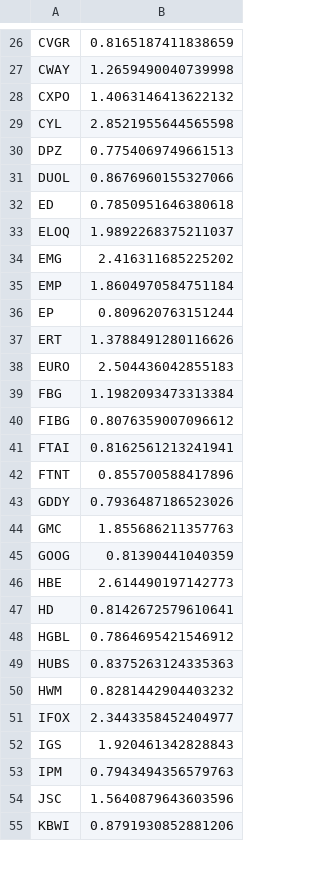
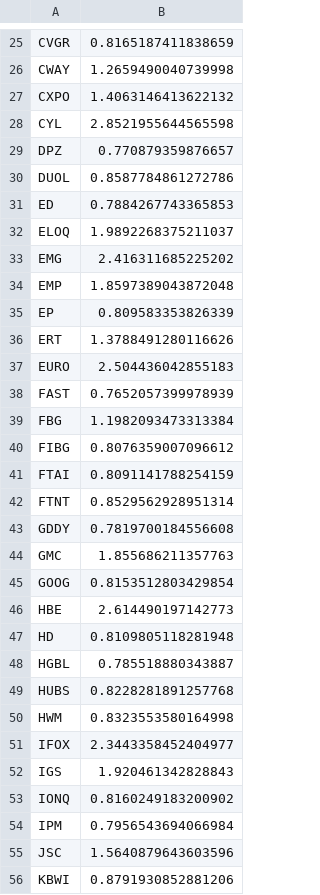
Before and after one commit to damiansp/marketModeling, a CSV file: daily/data/sharpes.csv, drawn as a sheet; only a part is shown, gaps mark what is left out; the diff covers the shown part only.

```diff
--- a/daily/data/sharpes.csv
+++ b/daily/data/sharpes.csv
@@ -29,26 +28,28 @@ CXPO,1.4063146413622132
 CYL,2.8521955644565598
-DPZ,0.7754069749661513
-DUOL,0.8676960155327066
-ED,0.7850951646380618
+DPZ,0.770879359876657
+DUOL,0.8587784861272786
+ED,0.7884267743365853
 ELOQ,1.9892268375211037
 EMG,2.416311685225202
-EMP,1.8604970584751184
-EP,0.809620763151244
+EMP,1.8597389043872048
+EP,0.809583353826339
 ERT,1.3788491280116626
 EURO,2.504436042855183
+FAST,0.7652057399978939
 FBG,1.1982093473313384
 FIBG,0.8076359007096612
-FTAI,0.8162561213241941
-FTNT,0.855700588417896
-GDDY,0.7936487186523026
+FTAI,0.8091141788254159
+FTNT,0.8529562928951314
+GDDY,0.7819700184556608
 GMC,1.855686211357763
-GOOG,0.81390441040359
+GOOG,0.8153512803429854
 HBE,2.614490197142773
-HD,0.8142672579610641
-HGBL,0.7864695421546912
-HUBS,0.8375263124335363
-HWM,0.8281442904403232
+HD,0.8109805118281948
+HGBL,0.785518880343887
+HUBS,0.8228281891257768
+HWM,0.8323553580164998
 IFOX,2.3443358452404977
 IGS,1.920461342828843
-IPM,0.7943494356579763
+IONQ,0.8160249183200902
+IPM,0.7956543694066984
 JSC,1.5640879643603596
```
Also changed, not shown: 1 added row, 3 removed rows and 40 edited cells elsewhere in this file, daily/data/best_stocks.csv, daily/data/stock_metrics.csv, 21 other files.
